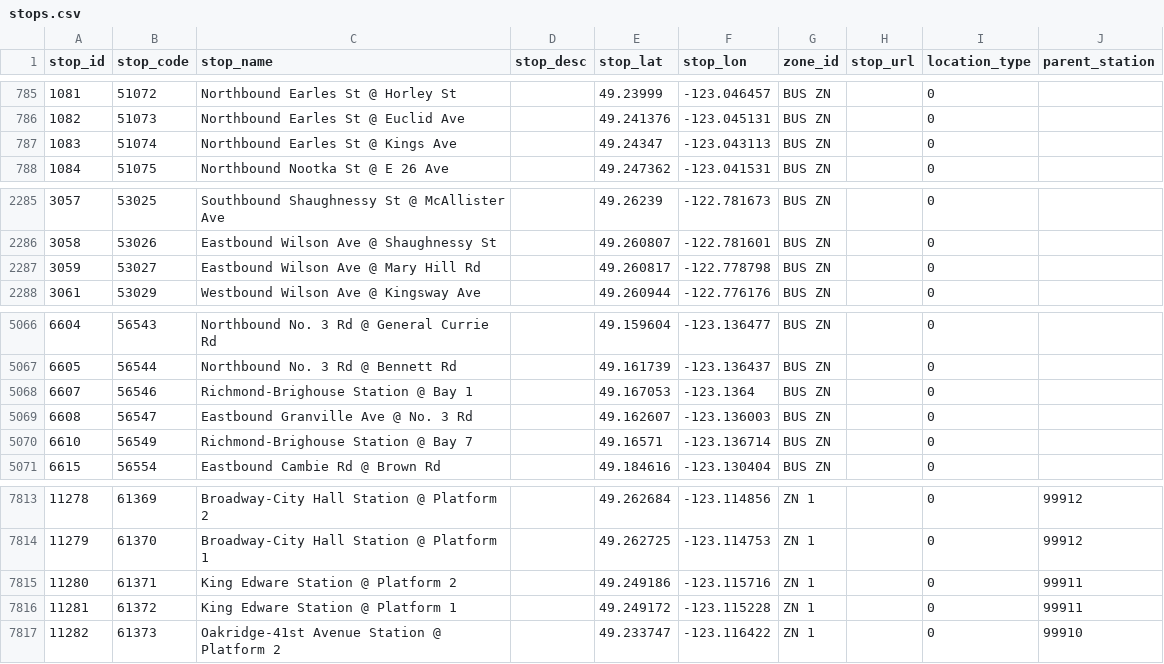
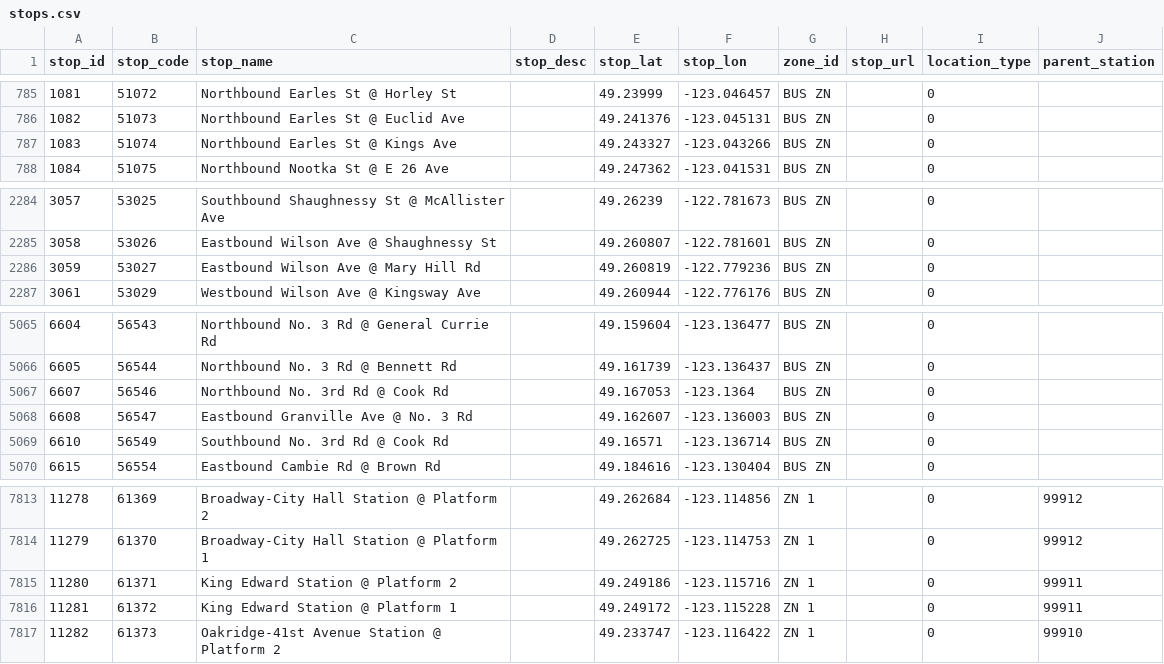
Before and after one commit to carsonyl/translink-derived-datasets, a CSV file: datasets/stops.csv, drawn as a sheet; only a part is shown, gaps mark what is left out; the diff covers the shown part only.

Commit message:
Stops 2020-10-23.

```diff
--- a/datasets/stops.csv
+++ b/datasets/stops.csv
@@ -786,3 +786,3 @@ stop_id,stop_code,stop_name,stop_desc,stop_lat,stop_lon,zone_id,stop_url,locatio
 1082,51073,Northbound Earles St @ Euclid Ave,,49.241376,-123.045131,BUS ZN,,0,
-1083,51074,Northbound Earles St @ Kings Ave,,49.24347,-123.043113,BUS ZN,,0,
+1083,51074,Northbound Earles St @ Kings Ave,,49.243327,-123.043266,BUS ZN,,0,
 1084,51075,Northbound Nootka St @ E 26 Ave,,49.247362,-123.041531,BUS ZN,,0,
@@ -2286,3 +2285,3 @@ stop_id,stop_code,stop_name,stop_desc,stop_lat,stop_lon,zone_id,stop_url,locatio
 3058,53026,Eastbound Wilson Ave @ Shaughnessy St,,49.260807,-122.781601,BUS ZN,,0,
-3059,53027,Eastbound Wilson Ave @ Mary Hill Rd,,49.260817,-122.778798,BUS ZN,,0,
+3059,53027,Eastbound Wilson Ave @ Mary Hill Rd,,49.260819,-122.779236,BUS ZN,,0,
 3061,53029,Westbound Wilson Ave @ Kingsway Ave,,49.260944,-122.776176,BUS ZN,,0,
@@ -5067,5 +5066,5 @@ stop_id,stop_code,stop_name,stop_desc,stop_lat,stop_lon,zone_id,stop_url,locatio
 6605,56544,Northbound No. 3 Rd @ Bennett Rd,,49.161739,-123.136437,BUS ZN,,0,
-6607,56546,Richmond-Brighouse Station @ Bay 1,,49.167053,-123.1364,BUS ZN,,0,
+6607,56546,Northbound No. 3rd Rd @ Cook Rd,,49.167053,-123.1364,BUS ZN,,0,
 6608,56547,Eastbound Granville Ave @ No. 3 Rd,,49.162607,-123.136003,BUS ZN,,0,
-6610,56549,Richmond-Brighouse Station @ Bay 7,,49.16571,-123.136714,BUS ZN,,0,
+6610,56549,Southbound No. 3rd Rd @ Cook Rd,,49.16571,-123.136714,BUS ZN,,0,
 6615,56554,Eastbound Cambie Rd @ Brown Rd,,49.184616,-123.130404,BUS ZN,,0,
@@ -7814,4 +7814,4 @@ stop_id,stop_code,stop_name,stop_desc,stop_lat,stop_lon,zone_id,stop_url,locatio
 11279,61370,Broadway-City Hall Station @ Platform 1,,49.262725,-123.114753,ZN 1,,0,99912
-11280,61371,King Edware Station @ Platform 2,,49.249186,-123.115716,ZN 1,,0,99911
-11281,61372,King Edware Station @ Platform 1,,49.249172,-123.115228,ZN 1,,0,99911
+11280,61371,King Edward Station @ Platform 2,,49.249186,-123.115716,ZN 1,,0,99911
+11281,61372,King Edward Station @ Platform 1,,49.249172,-123.115228,ZN 1,,0,99911
 11282,61373,Oakridge-41st Avenue Station @ Platform 2,,49.233747,-123.116422,ZN 1,,0,99910
```
Also changed, not shown: 6 added rows, 6 removed rows and 2 edited cells elsewhere in this file, 1 other file.
